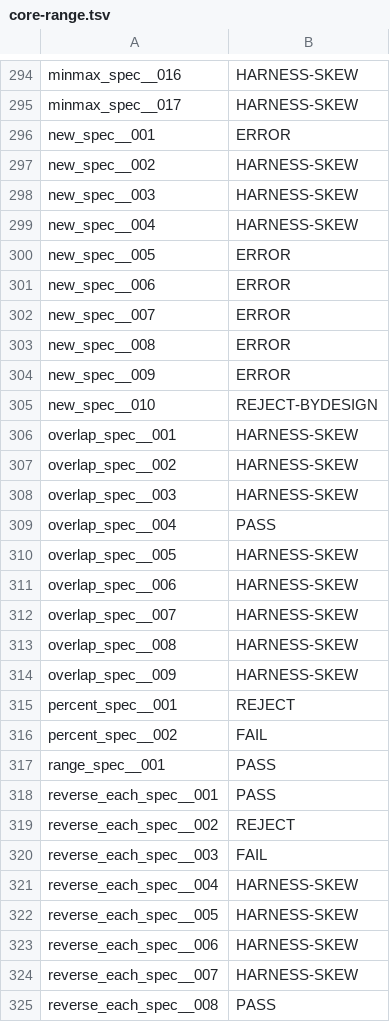
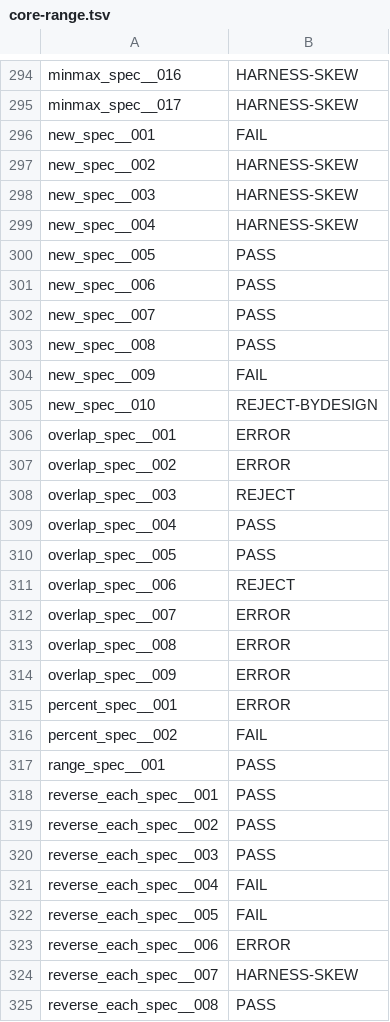
Before and after one commit to FrancescoK/spinel, a TSV file: tools/rubyspec/expectations/core-range.tsv, drawn as a sheet; only a part is shown, gaps mark what is left out; the diff covers the shown part only.

```diff
--- a/tools/rubyspec/expectations/core-range.tsv
+++ b/tools/rubyspec/expectations/core-range.tsv
@@ -295,3 +295,3 @@ minmax_spec__016	HARNESS-SKEW
 minmax_spec__017	HARNESS-SKEW
-new_spec__001	ERROR
+new_spec__001	FAIL
 new_spec__002	HARNESS-SKEW
@@ -299,18 +299,18 @@ new_spec__003	HARNESS-SKEW
 new_spec__004	HARNESS-SKEW
-new_spec__005	ERROR
-new_spec__006	ERROR
-new_spec__007	ERROR
-new_spec__008	ERROR
-new_spec__009	ERROR
+new_spec__005	PASS
+new_spec__006	PASS
+new_spec__007	PASS
+new_spec__008	PASS
+new_spec__009	FAIL
 new_spec__010	REJECT-BYDESIGN
-overlap_spec__001	HARNESS-SKEW
-overlap_spec__002	HARNESS-SKEW
-overlap_spec__003	HARNESS-SKEW
+overlap_spec__001	ERROR
+overlap_spec__002	ERROR
+overlap_spec__003	REJECT
 overlap_spec__004	PASS
-overlap_spec__005	HARNESS-SKEW
-overlap_spec__006	HARNESS-SKEW
-overlap_spec__007	HARNESS-SKEW
-overlap_spec__008	HARNESS-SKEW
-overlap_spec__009	HARNESS-SKEW
-percent_spec__001	REJECT
+overlap_spec__005	PASS
+overlap_spec__006	REJECT
+overlap_spec__007	ERROR
+overlap_spec__008	ERROR
+overlap_spec__009	ERROR
+percent_spec__001	ERROR
 percent_spec__002	FAIL
@@ -318,7 +318,7 @@ range_spec__001	PASS
 reverse_each_spec__001	PASS
-reverse_each_spec__002	REJECT
-reverse_each_spec__003	FAIL
-reverse_each_spec__004	HARNESS-SKEW
-reverse_each_spec__005	HARNESS-SKEW
-reverse_each_spec__006	HARNESS-SKEW
+reverse_each_spec__002	PASS
+reverse_each_spec__003	PASS
+reverse_each_spec__004	FAIL
+reverse_each_spec__005	FAIL
+reverse_each_spec__006	ERROR
 reverse_each_spec__007	HARNESS-SKEW
```
Also changed, not shown: 77 edited cells elsewhere in this file, 5 other files.
